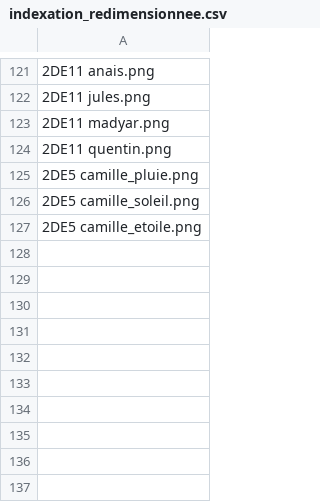
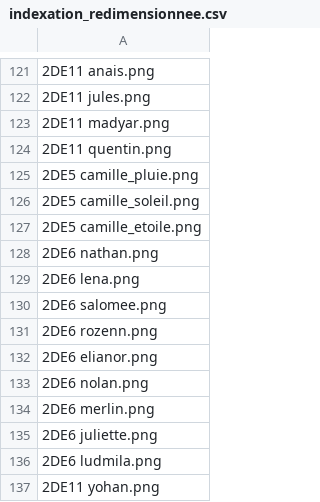
Before and after one commit to ClementBraunNSI/nsi-courses, a CSV file: docs/seconde/II - Web/indexation_redimensionnee.csv, drawn as a sheet; only a part is shown, gaps mark what is left out; the diff names each change by its address in the sheet, - before the commit and + after, or states it on an @@ line.

```diff
--- a/docs/seconde/II - Web/indexation_redimensionnee.csv
+++ b/docs/seconde/II - Web/indexation_redimensionnee.csv
+row 128: 2DE6 nathan.png
+row 129: 2DE6 lena.png
+row 130: 2DE6 salomee.png
+row 131: 2DE6 rozenn.png
+row 132: 2DE6 elianor.png
+row 133: 2DE6 nolan.png
+row 134: 2DE6 merlin.png
+row 135: 2DE6 juliette.png
+row 136: 2DE6 ludmila.png
+row 137: 2DE11 yohan.png
```
Also changed, not shown: 14 other files.
